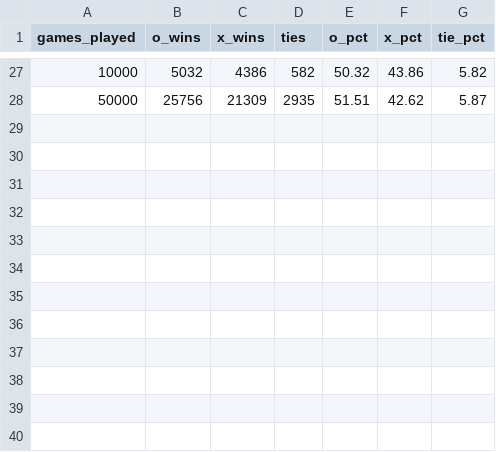
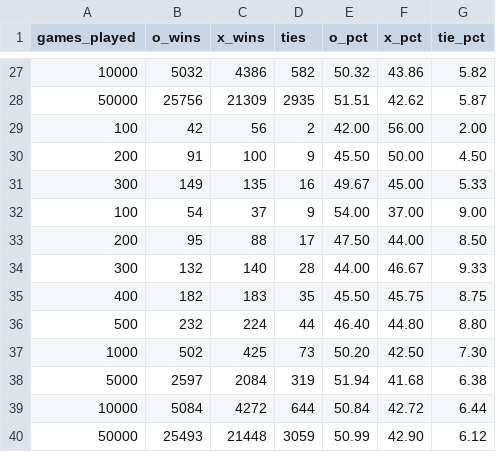
Before and after one commit to PropagandalfGit/CS467-Project-3-Phase-2, a CSV file: python_files/results.csv, drawn as a sheet; only a part is shown, gaps mark what is left out; the diff names each change by its address in the sheet, - before the commit and + after, or states it on an @@ line.

```diff
--- a/python_files/results.csv
+++ b/python_files/results.csv
+row 29: 100 | 42 | 56 | 2 | 42.00 | 56.00 | 2.00
+row 30: 200 | 91 | 100 | 9 | 45.50 | 50.00 | 4.50
+row 31: 300 | 149 | 135 | 16 | 49.67 | 45.00 | 5.33
+row 32: 100 | 54 | 37 | 9 | 54.00 | 37.00 | 9.00
+row 33: 200 | 95 | 88 | 17 | 47.50 | 44.00 | 8.50
+row 34: 300 | 132 | 140 | 28 | 44.00 | 46.67 | 9.33
+row 35: 400 | 182 | 183 | 35 | 45.50 | 45.75 | 8.75
+row 36: 500 | 232 | 224 | 44 | 46.40 | 44.80 | 8.80
+row 37: 1000 | 502 | 425 | 73 | 50.20 | 42.50 | 7.30
+row 38: 5000 | 2597 | 2084 | 319 | 51.94 | 41.68 | 6.38
+row 39: 10000 | 5084 | 4272 | 644 | 50.84 | 42.72 | 6.44
+row 40: 50000 | 25493 | 21448 | 3059 | 50.99 | 42.90 | 6.12
```
Also changed, not shown: 4 other files.
